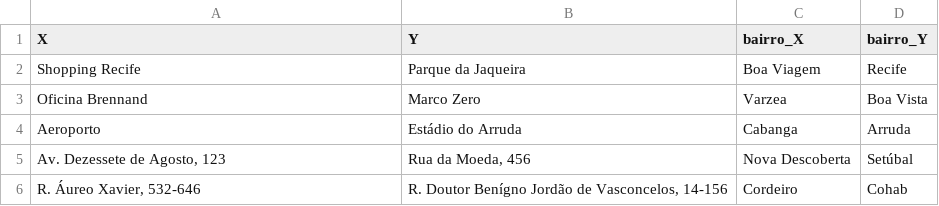
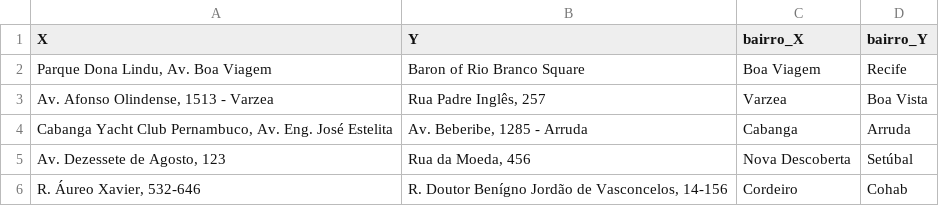
Before and after one commit to LucasHolandaBarros/Mapeamento-bairros-Recife, a CSV file: Parte-1/data/enderecos.csv, drawn as a sheet.

Commit message:
Adicionando graus.csv à parte 2

```diff
--- a/Parte-1/data/enderecos.csv
+++ b/Parte-1/data/enderecos.csv
@@ -1,5 +1,5 @@
 X,Y,bairro_X,bairro_Y
-"Shopping Recife","Parque da Jaqueira",Boa Viagem,Recife
-"Oficina Brennand","Marco Zero",Varzea,Boa Vista
-"Aeroporto","Estádio do Arruda",Cabanga,Arruda
+"Parque Dona Lindu, Av. Boa Viagem","Baron of Rio Branco Square",Boa Viagem,Recife
+"Av. Afonso Olindense, 1513 - Varzea","Rua Padre Inglês, 257",Varzea,Boa Vista
+"Cabanga Yacht Club Pernambuco, Av. Eng. José Estelita","Av. Beberibe, 1285 - Arruda",Cabanga,Arruda
 "Av. Dezessete de Agosto, 123","Rua da Moeda, 456",Nova Descoberta,Setúbal
```
Also changed, not shown: 2 other files.
